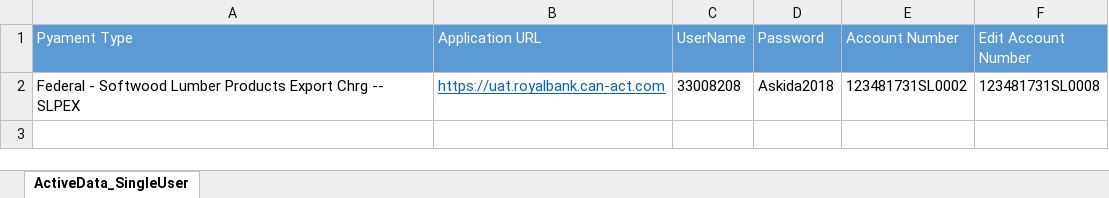
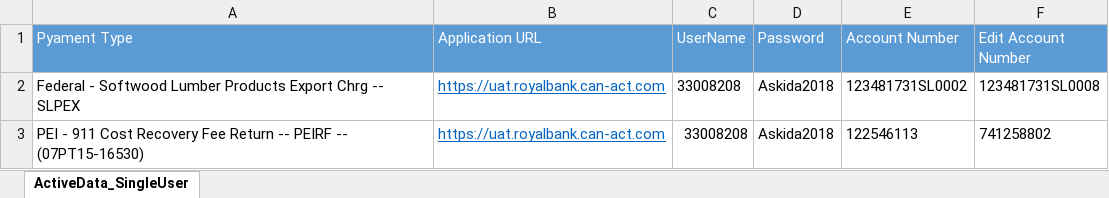
Before and after one commit to rajuddin12/pfs, an Excel workbook: PFSTestData.xlsx, sheet ActiveData_SingleUser, drawn as a sheet; values as stored, in another font and other column widths than the file's, no borders; the diff names each change by its address in the sheet, - before the commit and + after, or states it on an @@ line.

Commit message:
added the data of second payment type

```diff
--- a/PFSTestData.xlsx (sheet ActiveData_SingleUser)
+++ b/PFSTestData.xlsx (sheet ActiveData_SingleUser)
+row 3: PEI - 911 Cost Recovery Fee Return -- PEIRF -- (07PT15-16530) | https://uat.royalbank.can-act.com | 33008208 | Askida2018 | 122546113 | 741258802
```
